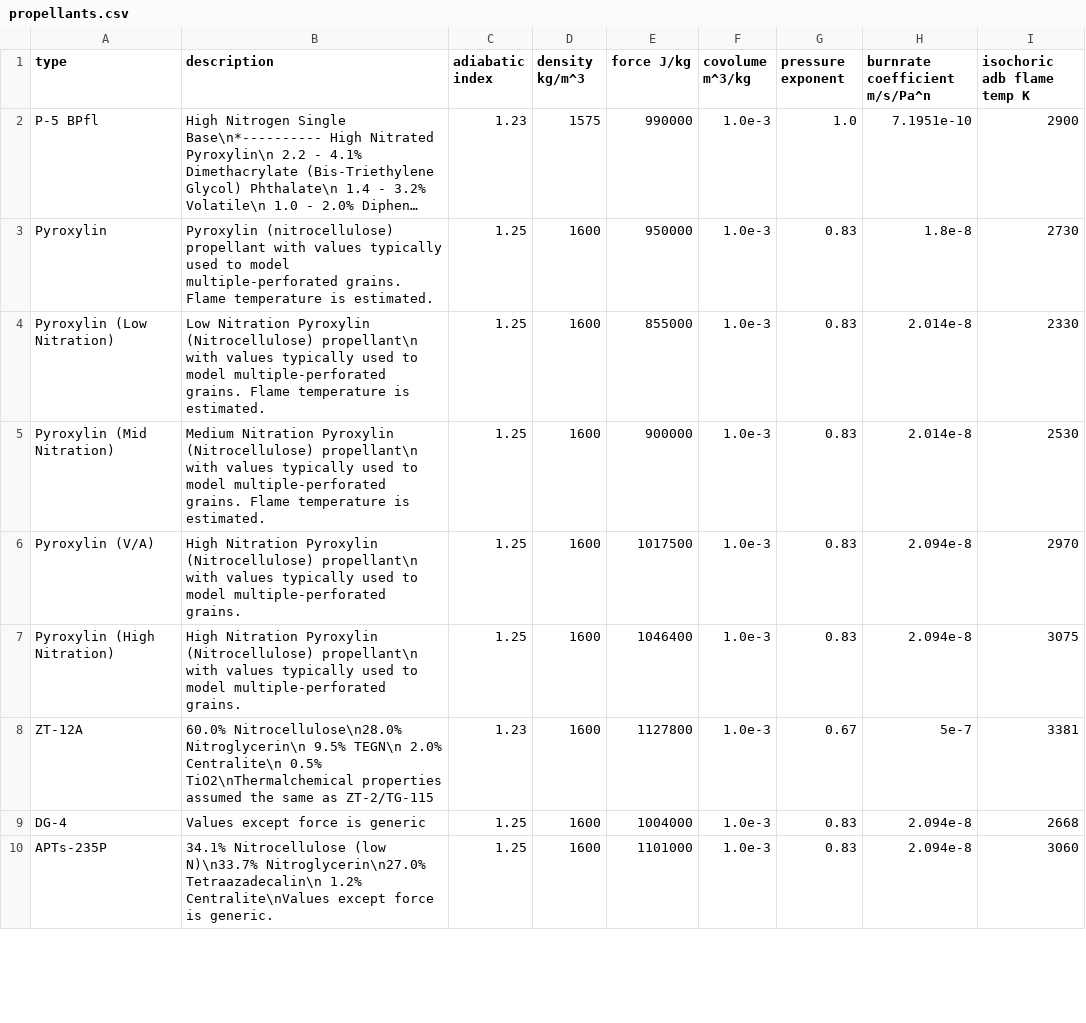
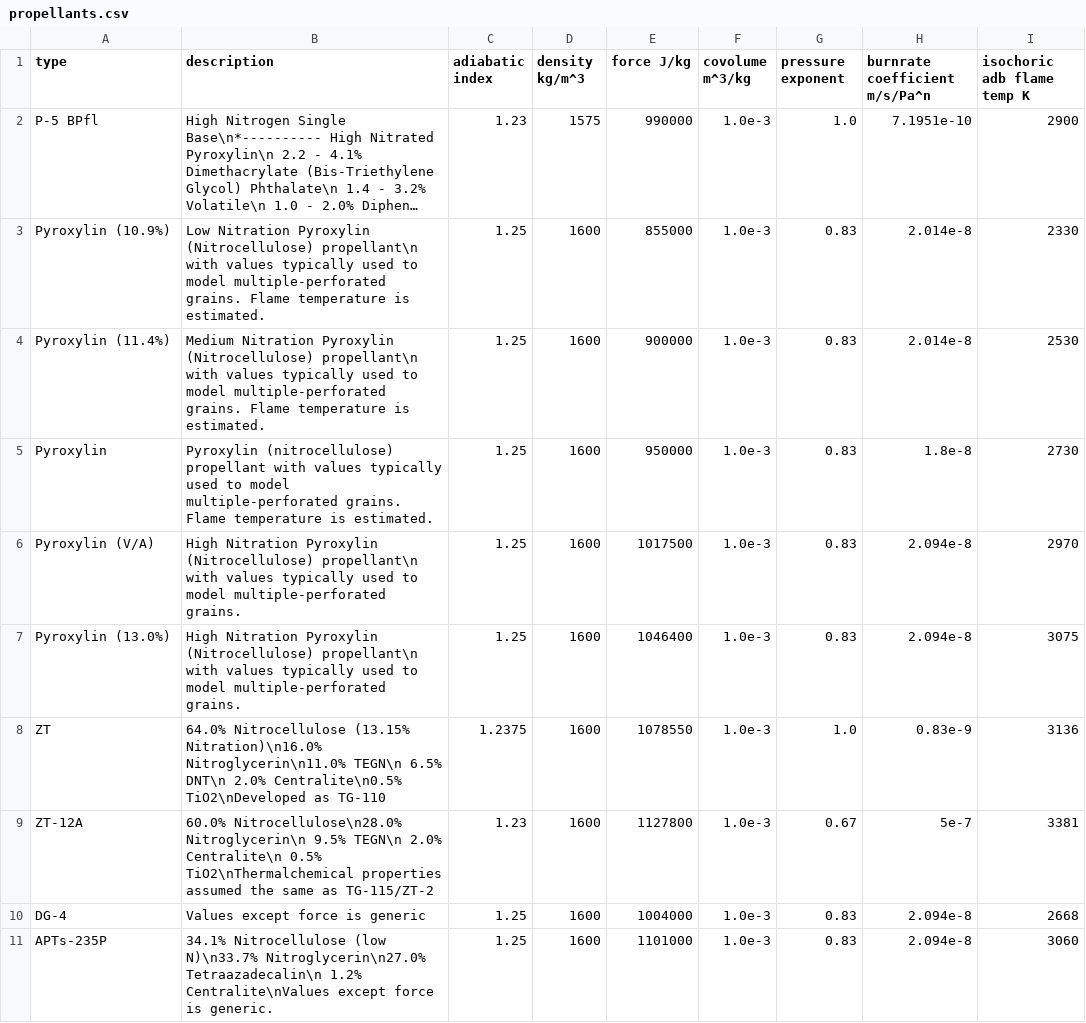
Before and after one commit to Prethea-Phoenixia/Phoenix-s-Interior-Ballistic-Solver-PIBS, a CSV file: pibs/ballistics/resource/propellants.csv, drawn as a sheet; only a part is shown; long unchanged cells end in …; removed rows and columns are numbered as before the commit, all else as after; the diff names each change by its address in the sheet, - before the commit and + after, or states it on an @@ line.

```diff
--- a/pibs/ballistics/resource/propellants.csv
+++ b/pibs/ballistics/resource/propellants.csv
+row 3: Pyroxylin (10.9%) | Low Nitration Pyroxylin (Nitrocellulose) propellant\n with values typically used to model multiple-perforated grains. Flame temperature is estimated. | 1.25 | 1600 | 855000 | 1.0e-3 | 0.83 | 2.014e-8 | 2330
+row 4: Pyroxylin (11.4%) | Medium Nitration Pyroxylin (Nitrocellulose) propellant\n with values typically used to model multiple-perforated grains. Flame temperature is estimated. | 1.25 | 1600 | 900000 | 1.0e-3 | 0.83 | 2.014e-8 | 2530
-row 4: Pyroxylin (Low Nitration) | Low Nitration Pyroxylin (Nitrocellulose) propellant\n with values typically used to model multiple-perforated grains. Flame temperature is estimated. | 1.25 | 1600 | 855000 | 1.0e-3 | 0.83 | 2.014e-8 | 2330
-row 5: Pyroxylin (Mid Nitration) | Medium Nitration Pyroxylin (Nitrocellulose) propellant\n with values typically used to model multiple-perforated grains. Flame temperature is estimated. | 1.25 | 1600 | 900000 | 1.0e-3 | 0.83 | 2.014e-8 | 2530
-A7 (type): Pyroxylin (High Nitration)
+A7 (type): Pyroxylin (13.0%)
+row 8: ZT | 64.0% Nitrocellulose (13.15% Nitration)\n16.0% Nitroglycerin\n11.0% TEGN\n 6.5% DNT\n 2.0% Centralite\n0.5% TiO2\nDeveloped as TG-110 | 1.2375 | 1600 | 1078550 | 1.0e-3 | 1.0 | 0.83e-9 | 3136
-B9 (description): …same as ZT-2/TG-115
+B9 (description): …same as TG-115/ZT-2
```
Also changed, not shown: 35 other files.
